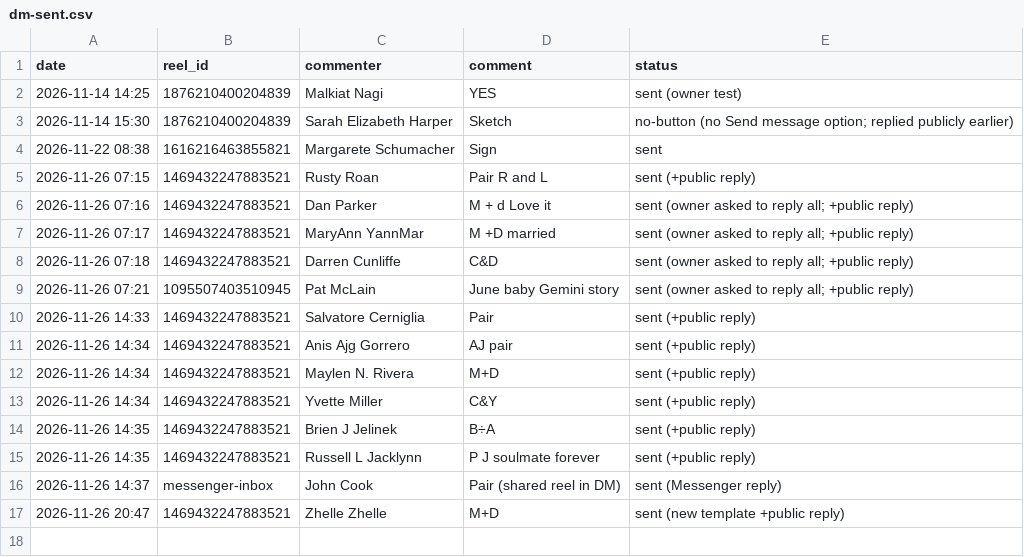
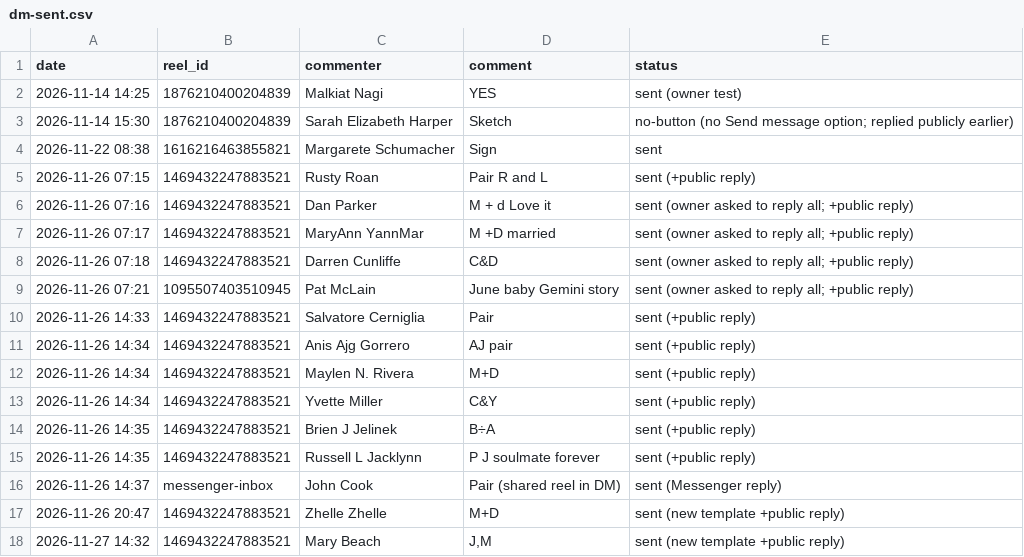
Before and after one commit to newnagiajnala-dotcom/soulmatesigns-system, a CSV file: data/dm-sent.csv, drawn as a sheet.

```diff
--- a/data/dm-sent.csv
+++ b/data/dm-sent.csv
@@ -17 +17,2 @@ date,reel_id,commenter,comment,status
 2026-11-26 20:47,1469432247883521,Zhelle Zhelle,M+D,sent (new template +public reply)
+2026-11-27 14:32,1469432247883521,Mary Beach,"J,M",sent (new template +public reply)
```
